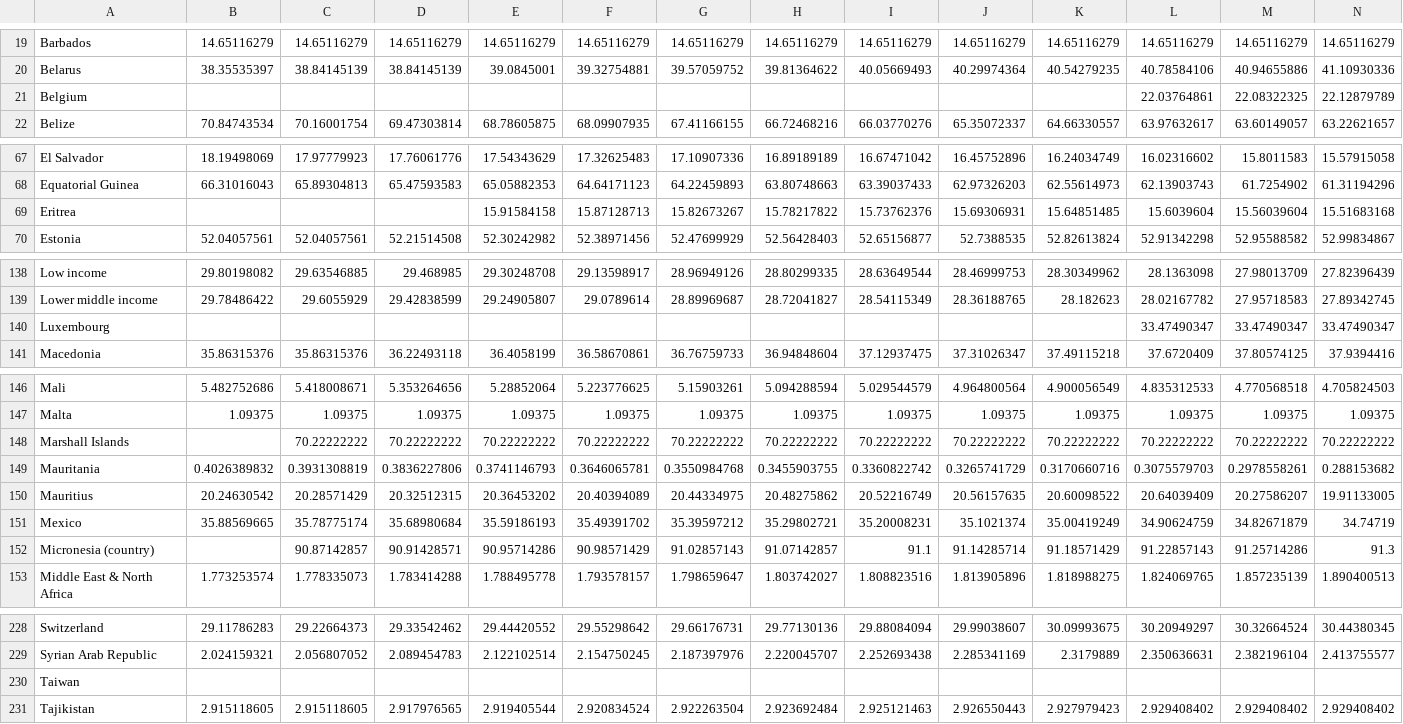
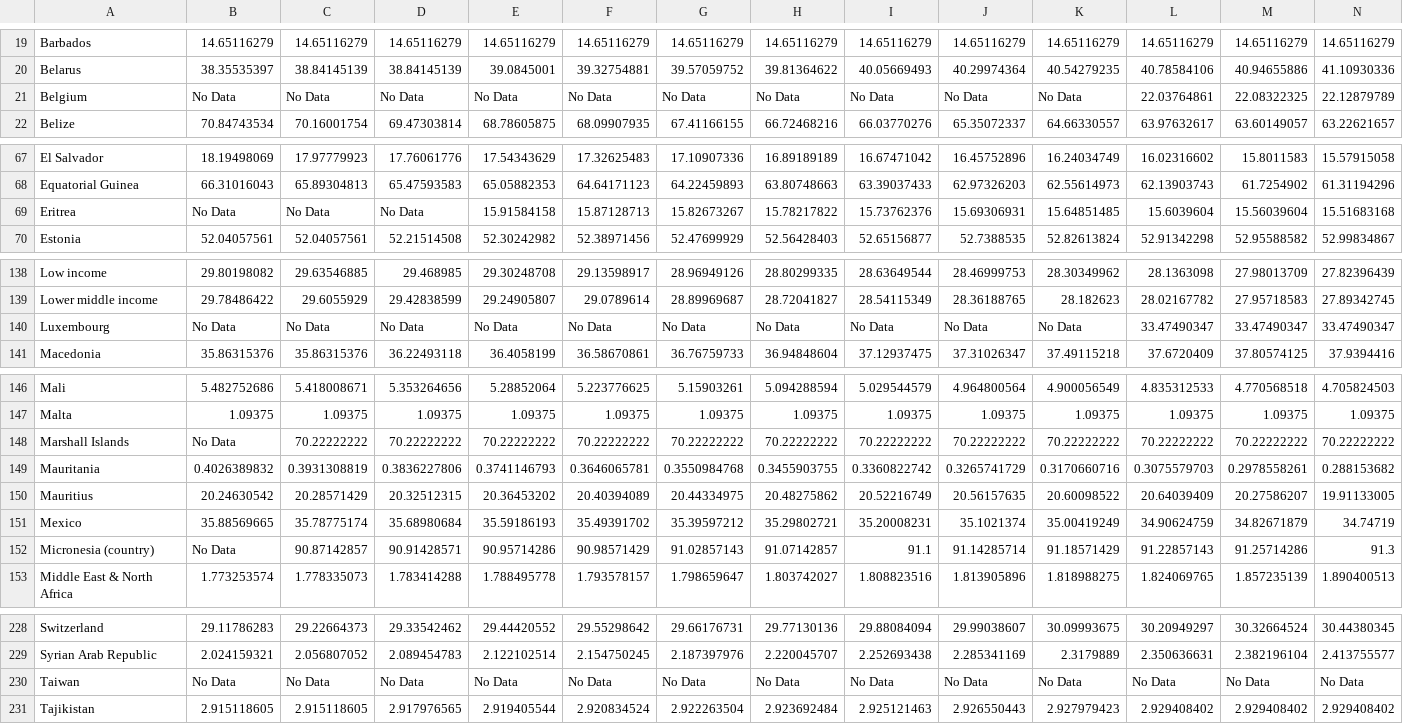
Before and after one commit to swu-uky/tree-cover, a CSV file: data/forest-area-percent2.csv, drawn as a sheet; only a part is shown, gaps mark what is left out; removed rows and columns are numbered as before the commit, all else as after; rows hold the shown columns only; the diff covers the shown part only; the diff names each change by its address in the sheet, - before the commit and + after, or states it on an @@ line.

```diff
--- a/data/forest-area-percent2.csv
+++ b/data/forest-area-percent2.csv
-B21: (empty)
+B21: No Data
-C21: (empty)
+C21: No Data
-D21: (empty)
+D21: No Data
-E21: (empty)
+E21: No Data
-F21: (empty)
+F21: No Data
-G21: (empty)
+G21: No Data
-H21: (empty)
+H21: No Data
-I21: (empty)
+I21: No Data
-J21: (empty)
+J21: No Data
-K21: (empty)
+K21: No Data
-B69: (empty)
+B69: No Data
-C69: (empty)
+C69: No Data
-D69: (empty)
+D69: No Data
-B140: (empty)
+B140: No Data
-C140: (empty)
+C140: No Data
-D140: (empty)
+D140: No Data
-E140: (empty)
+E140: No Data
-F140: (empty)
+F140: No Data
-G140: (empty)
+G140: No Data
-H140: (empty)
+H140: No Data
-I140: (empty)
+I140: No Data
-J140: (empty)
+J140: No Data
-K140: (empty)
+K140: No Data
-B148: (empty)
+B148: No Data
-B152: (empty)
+B152: No Data
-row 230: Taiwan
+row 230: Taiwan | No Data | No Data | No Data | No Data | No Data | No Data | No Data | No Data | No Data | No Data | No Data | No Data | No Data
```
Also changed, not shown: 2 edited cells elsewhere in this file, 1 other file.
